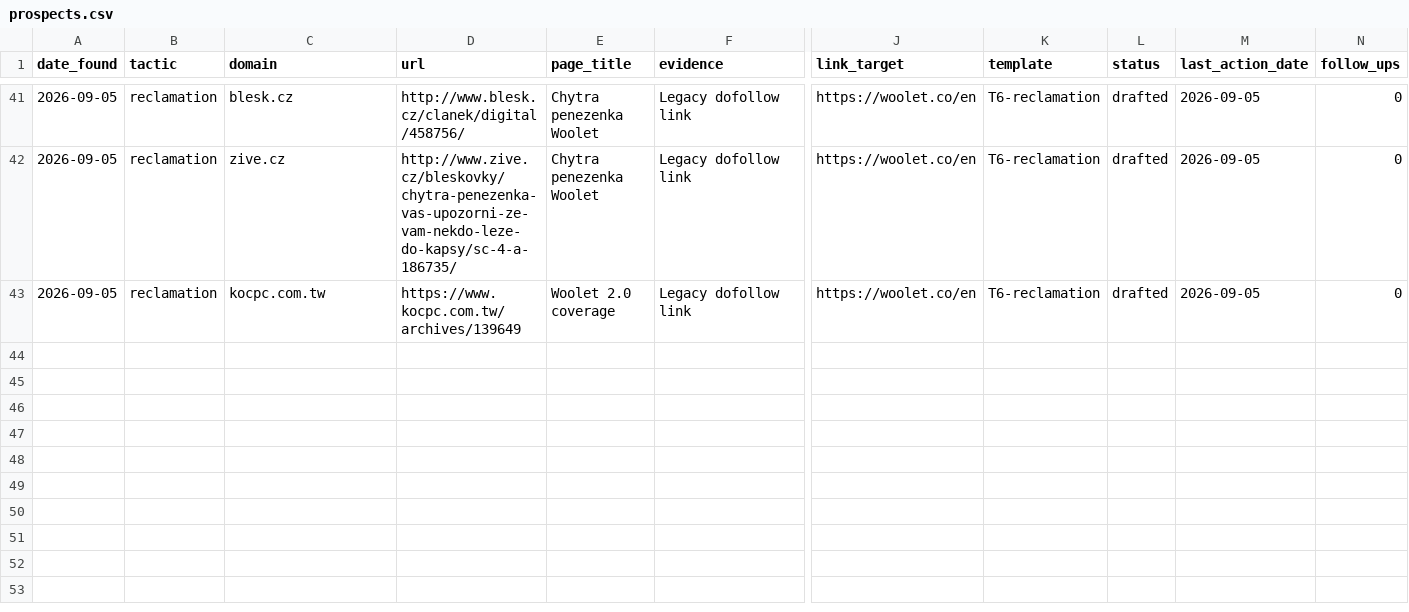
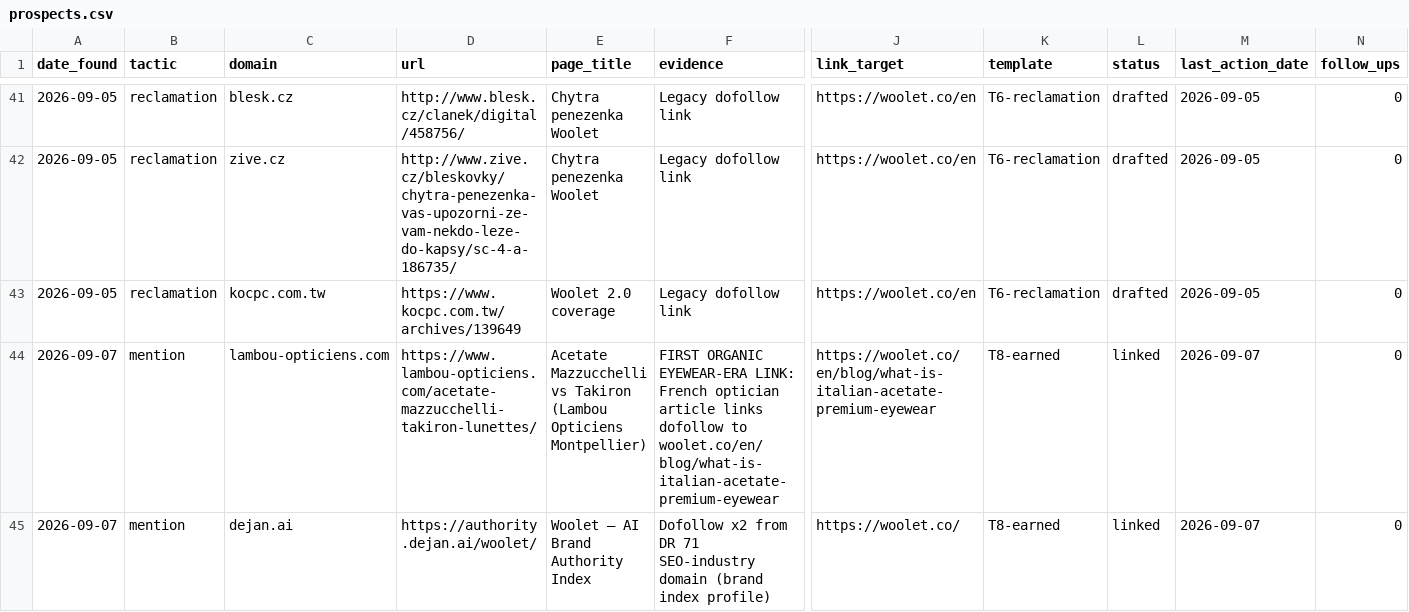
Before and after one commit to Lancelotek/woolet-marketing, a CSV file: link-building/tracker/prospects.csv, drawn as a sheet; only a part is shown, gaps mark what is left out; rows hold the shown columns only; the diff names each change by its address in the sheet, - before the commit and + after, or states it on an @@ line.

```diff
--- a/link-building/tracker/prospects.csv
+++ b/link-building/tracker/prospects.csv
+row 44: 2026-09-07 | mention | lambou-opticiens.com | https://www.lambou-opticiens.com/acetate-mazzucchelli-takiron-lunettes/ | Acetate Mazzucchelli vs Takiron (Lambou Opticiens Montpellier) | FIRST ORGANIC EYEWEAR-ERA LINK: French optician article links dofollow to woolet.co/en/blog/what-is-italian-acetate-premium-eyewear | https://woolet.co/en/blog/what-is-italian-acetate-premium-eyewear | T8-earned | linked | 2026-09-07 | 0
+row 45: 2026-09-07 | mention | dejan.ai | https://authority.dejan.ai/woolet/ | Woolet — AI Brand Authority Index | Dofollow x2 from DR 71 SEO-industry domain (brand index profile) | https://woolet.co/ | T8-earned | linked | 2026-09-07 | 0
```
